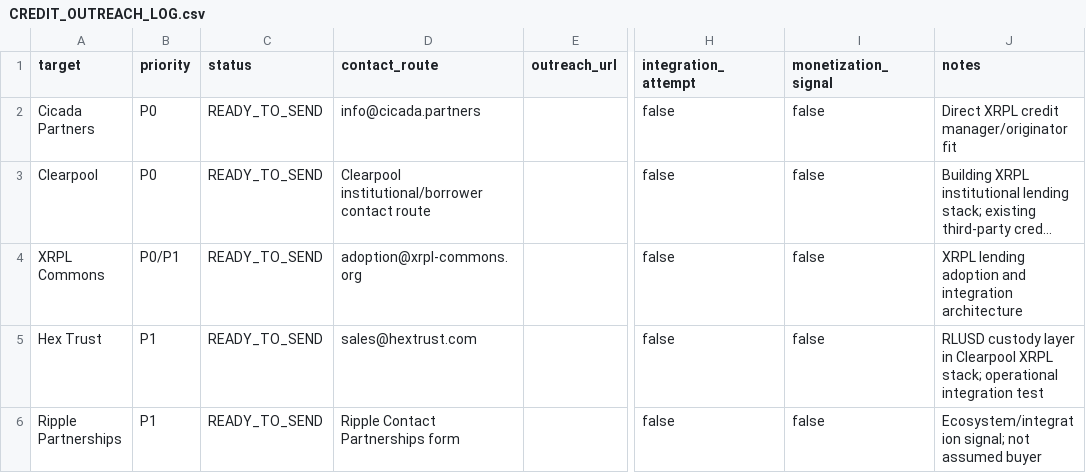
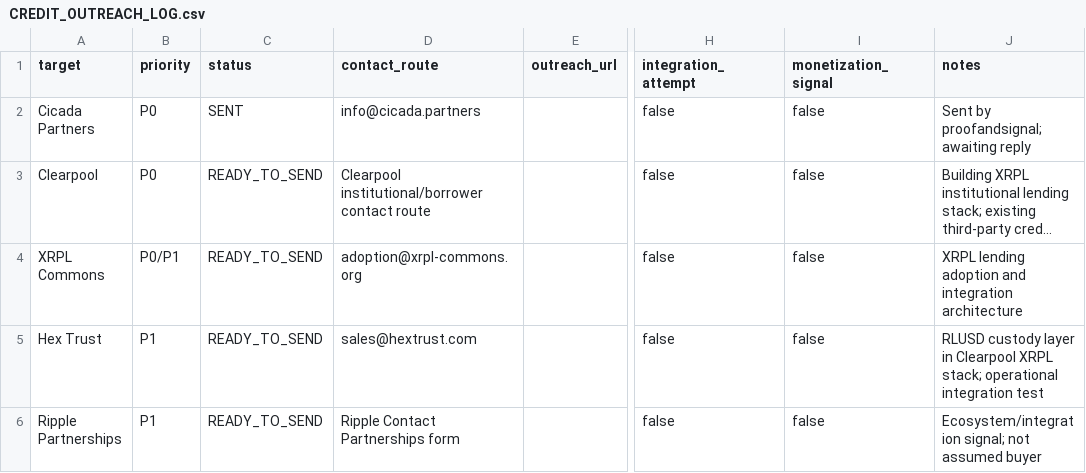
Before and after one commit to proofandsignal/XRP, a CSV file: validation/CREDIT_OUTREACH_LOG.csv, drawn as a sheet; only a part is shown, gaps mark what is left out; long unchanged cells end in …; the diff names each change by its address in the sheet, - before the commit and + after, or states it on an @@ line.

Commit message:
validation: mark Cicada outreach as sent

```diff
--- a/validation/CREDIT_OUTREACH_LOG.csv
+++ b/validation/CREDIT_OUTREACH_LOG.csv
-C2 (status): READY_TO_SEND
+C2 (status): SENT
-J2 (notes): Direct XRPL credit manager/originator fit
+J2 (notes): Sent by proofandsignal; awaiting reply
```
